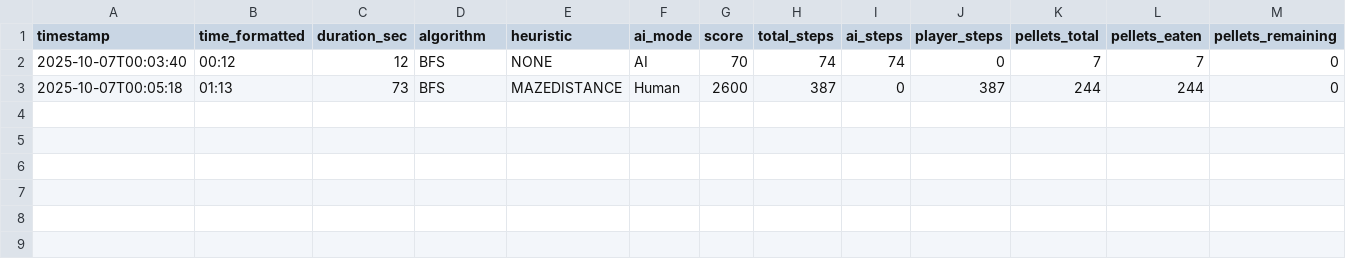
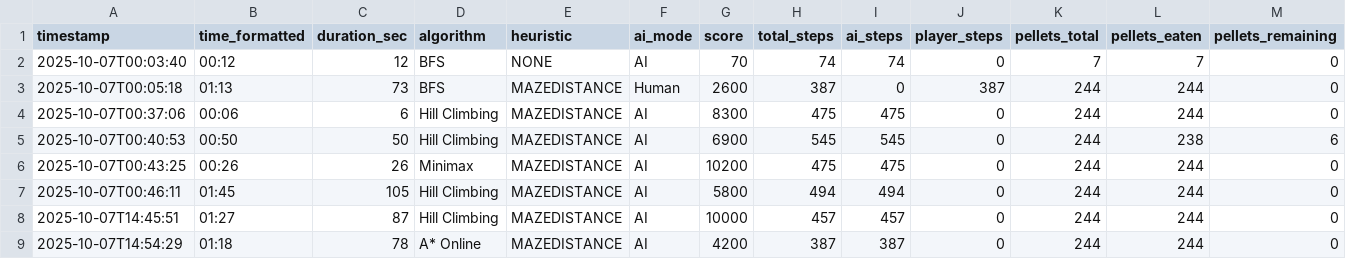
Before and after one commit to nvbao117/GamePacman, a CSV file: stats/game_stats.csv, drawn as a sheet; only a part is shown; rows hold the shown columns only; the diff names each change by its address in the sheet, - before the commit and + after, or states it on an @@ line.

```diff
--- a/stats/game_stats.csv
+++ b/stats/game_stats.csv
+row 4: 2025-10-07T00:37:06 | 00:06 | 6 | Hill Climbing | MAZEDISTANCE | AI | 8300 | 475 | 475 | 0 | 244 | 244 | 0
+row 5: 2025-10-07T00:40:53 | 00:50 | 50 | Hill Climbing | MAZEDISTANCE | AI | 6900 | 545 | 545 | 0 | 244 | 238 | 6
+row 6: 2025-10-07T00:43:25 | 00:26 | 26 | Minimax | MAZEDISTANCE | AI | 10200 | 475 | 475 | 0 | 244 | 244 | 0
+row 7: 2025-10-07T00:46:11 | 01:45 | 105 | Hill Climbing | MAZEDISTANCE | AI | 5800 | 494 | 494 | 0 | 244 | 244 | 0
+row 8: 2025-10-07T14:45:51 | 01:27 | 87 | Hill Climbing | MAZEDISTANCE | AI | 10000 | 457 | 457 | 0 | 244 | 244 | 0
+row 9: 2025-10-07T14:54:29 | 01:18 | 78 | A* Online | MAZEDISTANCE | AI | 4200 | 387 | 387 | 0 | 244 | 244 | 0
```
Also changed, not shown: 3 other files.
